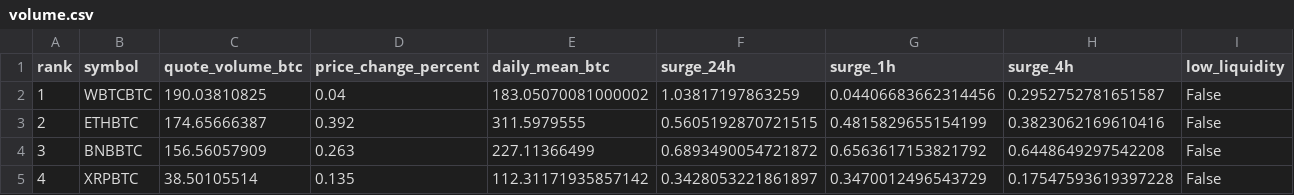
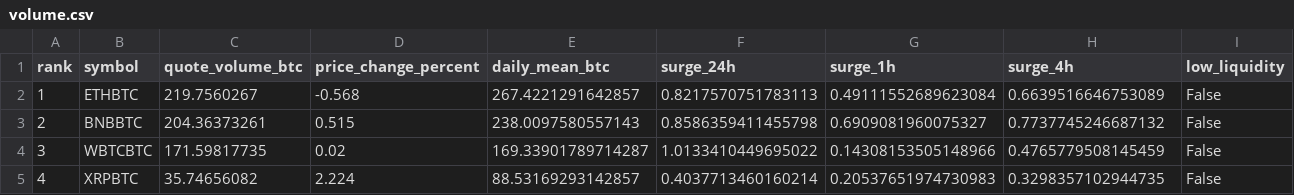
Before and after one commit to leeireum/binance-btc-volume, a CSV file: data/volume.csv, drawn as a sheet; only a part is shown; the diff covers the shown part only.

```diff
--- a/data/volume.csv
+++ b/data/volume.csv
@@ -1,5 +1,5 @@
 rank,symbol,quote_volume_btc,price_change_percent,daily_mean_btc,surge_24h,surge_1h,surge_4h,low_liquidity
-1,WBTCBTC,190.03810825,0.04,183.05070081000002,1.03817197863259,0.04406683662314456,0.2952752781651587,False
-2,ETHBTC,174.65666387,0.392,311.5979555,0.5605192870721515,0.4815829655154199,0.3823062169610416,False
-3,BNBBTC,156.56057909,0.263,227.11366499,0.6893490054721872,0.6563617153821792,0.6448649297542208,False
-4,XRPBTC,38.50105514,0.135,112.31171935857142,0.3428053221861897,0.3470012496543729,0.17547593619397228,False
+1,ETHBTC,219.7560267,-0.568,267.4221291642857,0.8217570751783113,0.49111552689623084,0.6639516646753089,False
+2,BNBBTC,204.36373261,0.515,238.0097580557143,0.8586359411455798,0.6909081960075327,0.7737745246687132,False
+3,WBTCBTC,171.59817735,0.02,169.33901789714287,1.0133410449695022,0.14308153505148966,0.4765779508145459,False
+4,XRPBTC,35.74656082,2.224,88.53169293142857,0.4037713460160214,0.20537651974730983,0.3298357102944735,False
```
Also changed, not shown: 149 edited cells elsewhere in this file, data/surge.csv, 9 other files.
